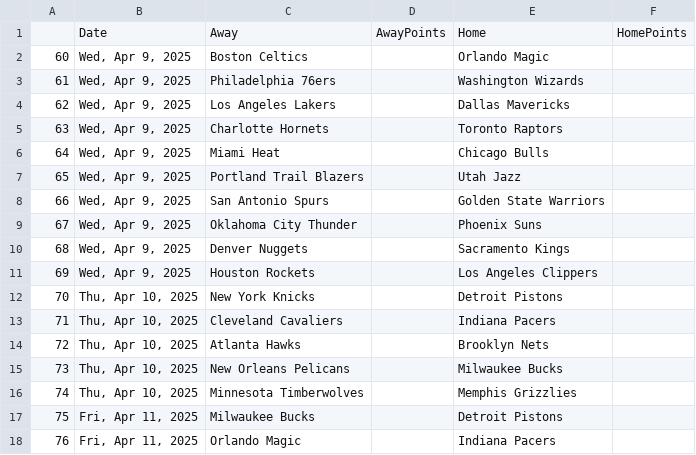
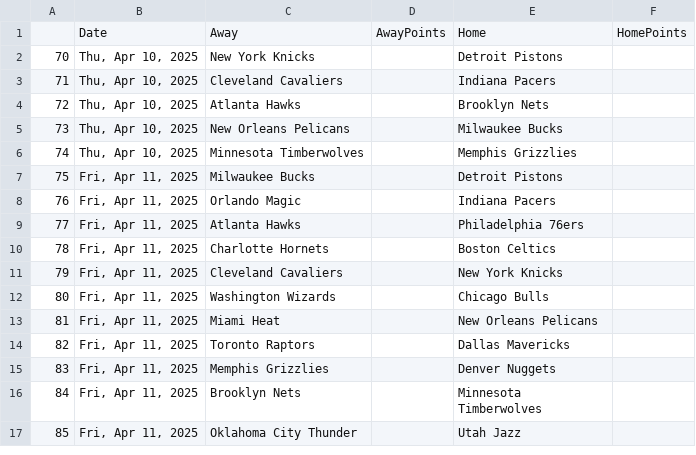
Before and after one commit to wmjs/nba-predictor, a CSV file: nba_data/schedule_no_results.csv, drawn as a sheet; only a part is shown; the shorter side is filled out with more unchanged rows.

```diff
--- a/nba_data/schedule_no_results.csv
+++ b/nba_data/schedule_no_results.csv
@@ -1,12 +1,2 @@
 ,Date,Away,AwayPoints,Home,HomePoints
-60,"Wed, Apr 9, 2025",Boston Celtics,,Orlando Magic,
-61,"Wed, Apr 9, 2025",Philadelphia 76ers,,Washington Wizards,
-62,"Wed, Apr 9, 2025",Los Angeles Lakers,,Dallas Mavericks,
-63,"Wed, Apr 9, 2025",Charlotte Hornets,,Toronto Raptors,
-64,"Wed, Apr 9, 2025",Miami Heat,,Chicago Bulls,
-65,"Wed, Apr 9, 2025",Portland Trail Blazers,,Utah Jazz,
-66,"Wed, Apr 9, 2025",San Antonio Spurs,,Golden State Warriors,
-67,"Wed, Apr 9, 2025",Oklahoma City Thunder,,Phoenix Suns,
-68,"Wed, Apr 9, 2025",Denver Nuggets,,Sacramento Kings,
-69,"Wed, Apr 9, 2025",Houston Rockets,,Los Angeles Clippers,
 70,"Thu, Apr 10, 2025",New York Knicks,,Detroit Pistons,
```
Also changed, not shown: nba_data/away_games_stats.csv, nba_data/combined_schedule_and_game_stats.csv, 6 other files.
